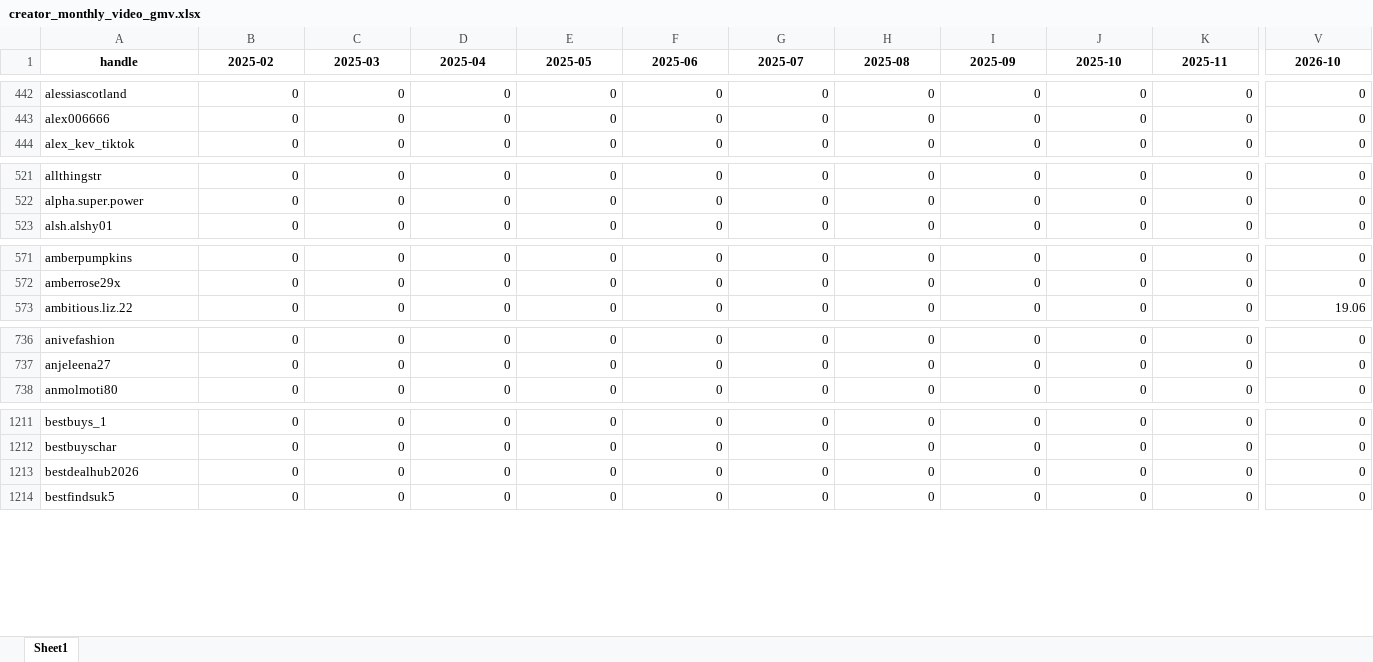
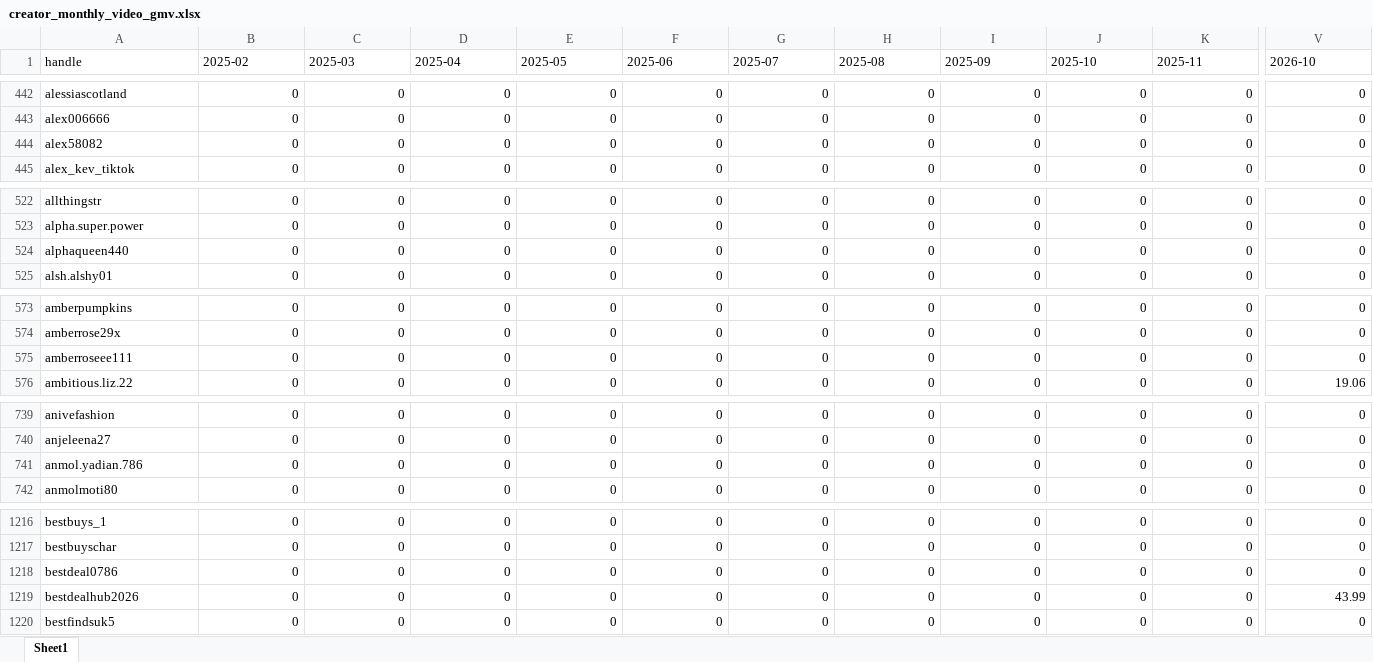
Before and after one commit to aviralgarg-commits/vahdam-sampling-dashboard, an Excel workbook: creator_monthly_video_gmv.xlsx, sheet Sheet1, drawn as a sheet; only a part is shown, gaps mark what is left out; values as stored, in another font and other column widths than the file's, no borders; addresses are those after the commit; rows hold the shown columns only; the diff covers the shown part only; the diff names each change by its address in the sheet, - before the commit and + after, or states it on an @@ line.

```diff
--- a/creator_monthly_video_gmv.xlsx (sheet Sheet1)
+++ b/creator_monthly_video_gmv.xlsx (sheet Sheet1)
@@ A1:V1 bold: on → off, alignment: center → left @@
+row 444: alex58082 | 0 | 0 | 0 | 0 | 0 | 0 | 0 | 0 | 0 | 0 | 0
+row 524: alphaqueen440 | 0 | 0 | 0 | 0 | 0 | 0 | 0 | 0 | 0 | 0 | 0
+row 575: amberroseee111 | 0 | 0 | 0 | 0 | 0 | 0 | 0 | 0 | 0 | 0 | 0
+row 741: anmol.yadian.786 | 0 | 0 | 0 | 0 | 0 | 0 | 0 | 0 | 0 | 0 | 0
+row 1218: bestdeal0786 | 0 | 0 | 0 | 0 | 0 | 0 | 0 | 0 | 0 | 0 | 0
-V1219 (2026-10): 0
+V1219 (2026-10): 43.99
```
Also changed, not shown: 19 added rows, 84 edited cells and cell formats elsewhere in this sheet, chase_list.xlsx, overdue_nonposters.xlsx, 21 other files.
